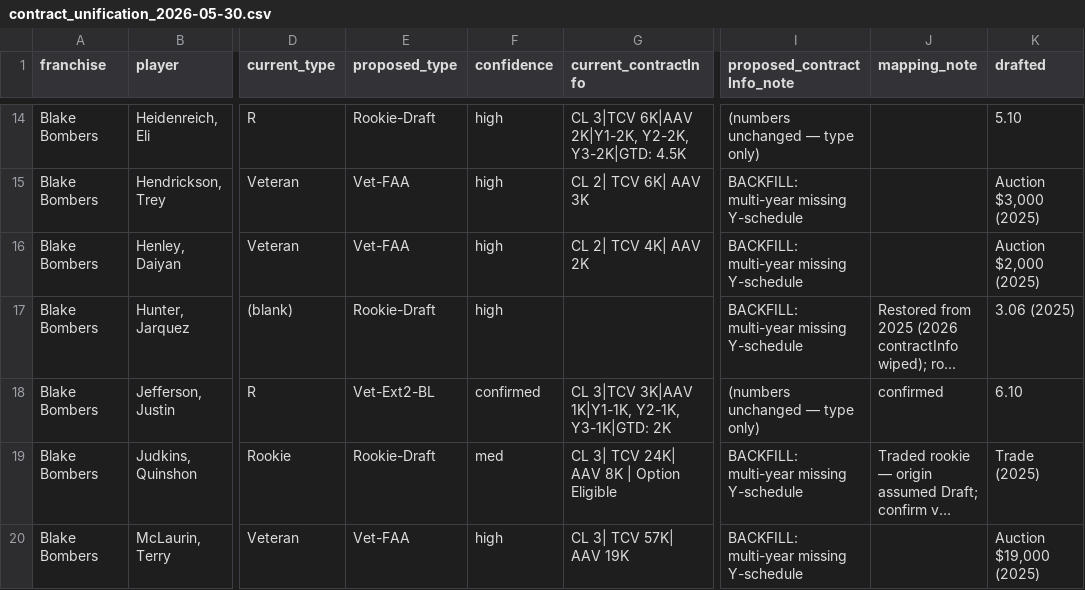
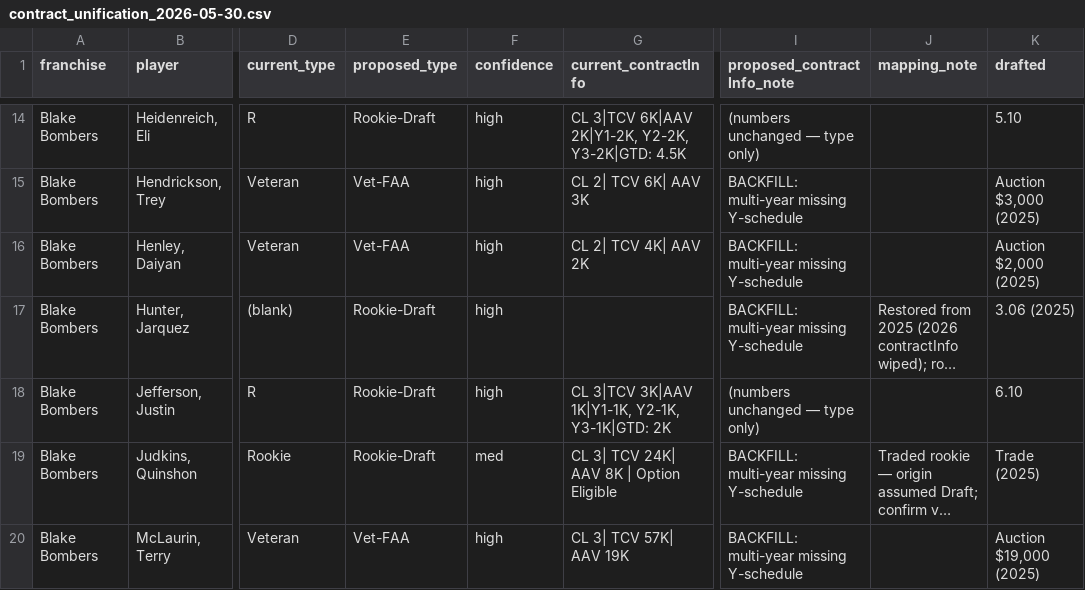
Before and after one commit to keithcreelman/upsmflproduction, a CSV file: docs/contract_unification_2026-05-30.csv, drawn as a sheet; only a part is shown, gaps mark what is left out; long unchanged cells end in …; the diff names each change by its address in the sheet, - before the commit and + after, or states it on an @@ line.

```diff
--- a/docs/contract_unification_2026-05-30.csv
+++ b/docs/contract_unification_2026-05-30.csv
-E18 (proposed_type): Vet-Ext2-BL
+E18 (proposed_type): Rookie-Draft
-F18 (confidence): confirmed
+F18 (confidence): high
-J18 (mapping_note): confirmed
+J18 (mapping_note): (empty)
```
Also changed, not shown: docs/contract_unification_overrides.csv, 1 other file.
